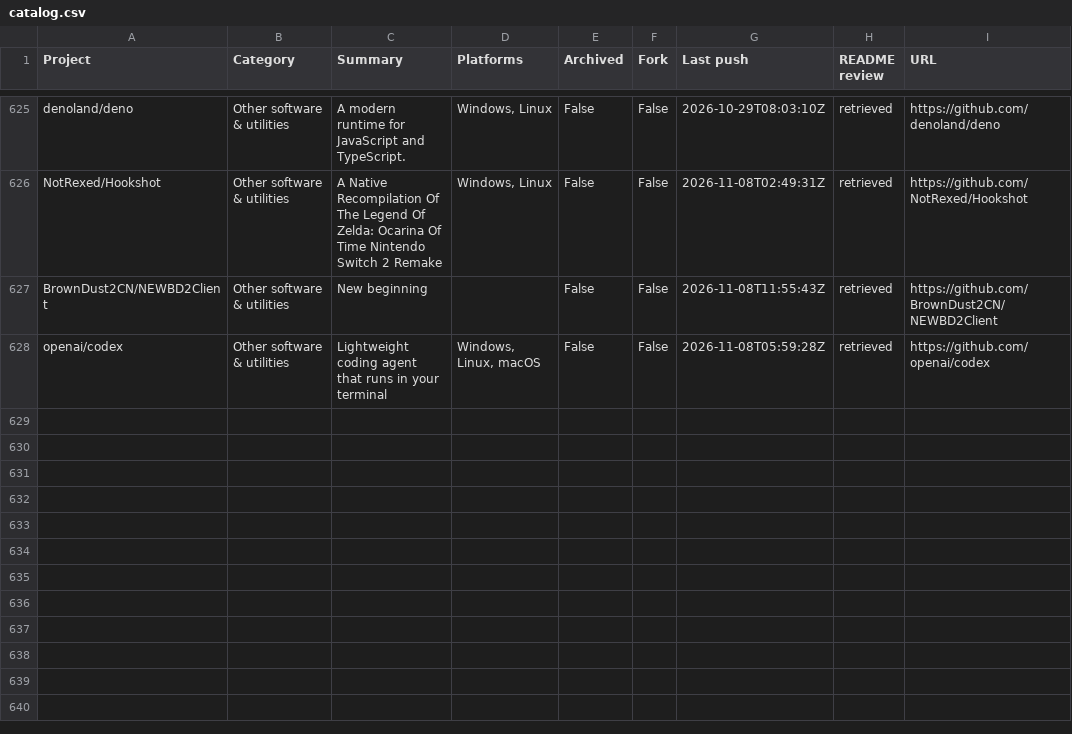
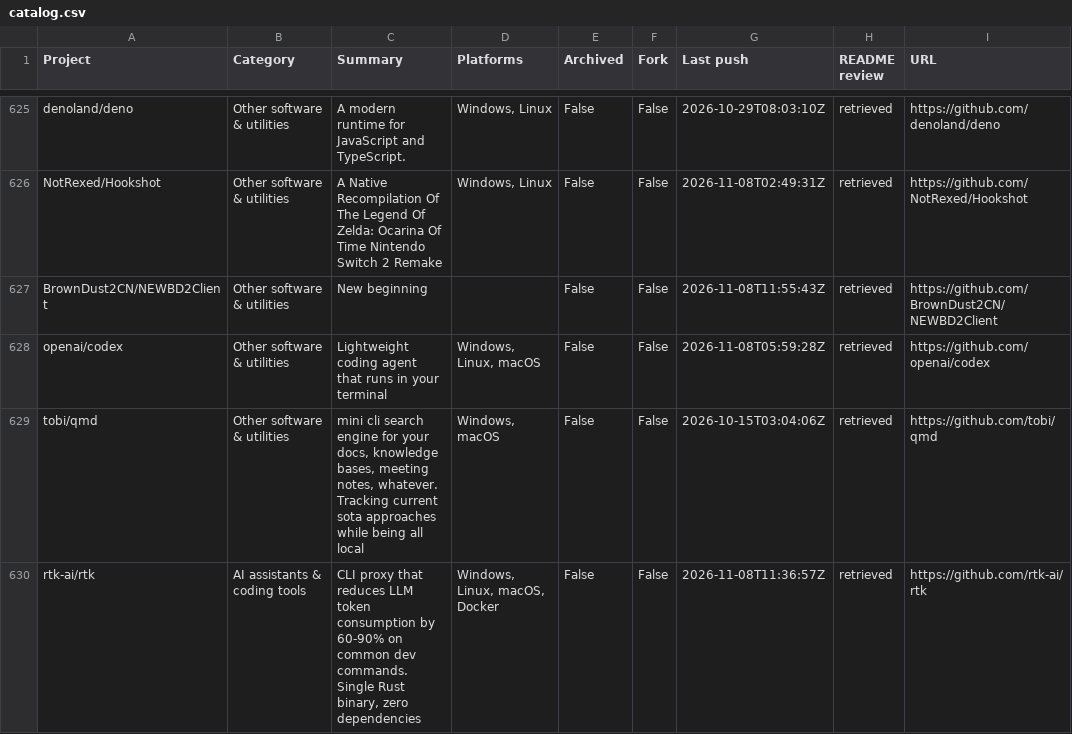
Before and after one commit to chunma-san/awesome-toolbox, a CSV file: catalog.csv, drawn as a sheet; only a part is shown, gaps mark what is left out; the diff names each change by its address in the sheet, - before the commit and + after, or states it on an @@ line.

Commit message:
Synchronize generated public project data

```diff
--- a/catalog.csv
+++ b/catalog.csv
+row 629: tobi/qmd | Other software & utilities | mini cli search engine for your docs, knowledge bases, meeting notes, whatever. Tracking current sota approaches while being all local | Windows, macOS | False | False | 2026-10-15T03:04:06Z | retrieved | https://github.com/tobi/qmd
+row 630: rtk-ai/rtk | AI assistants & coding tools | CLI proxy that reduces LLM token consumption by 60-90% on common dev commands. Single Rust binary, zero dependencies | Windows, Linux, macOS, Docker | False | False | 2026-11-08T11:36:57Z | retrieved | https://github.com/rtk-ai/rtk
```
Also changed, not shown: 3 other files.
